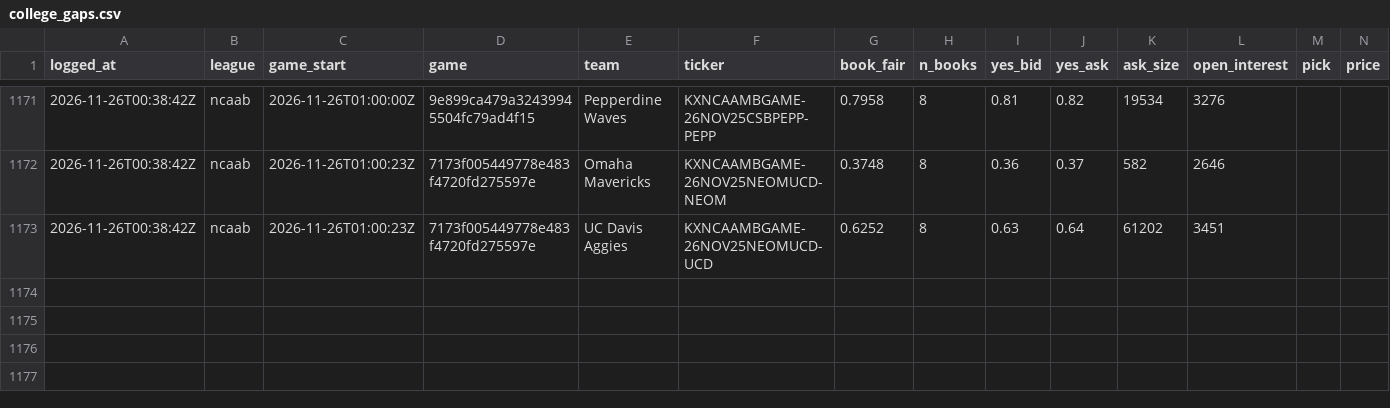
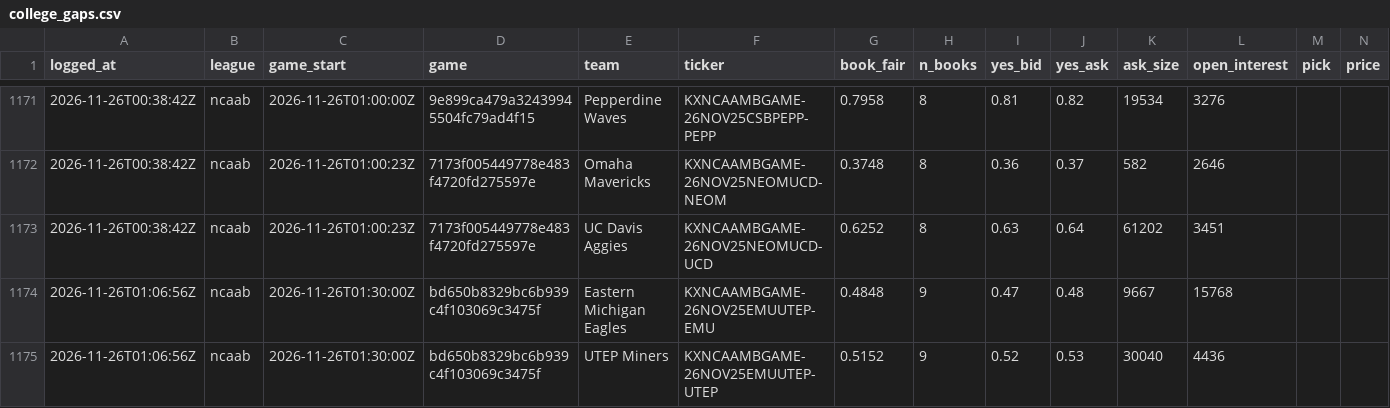
Before and after one commit to shoale4/hedj, a CSV file: paper/college_gaps.csv, drawn as a sheet; only a part is shown, gaps mark what is left out; rows hold the shown columns only; the diff names each change by its address in the sheet, - before the commit and + after, or states it on an @@ line.

Commit message:
Paper trade: update picks [skip ci]

```diff
--- a/paper/college_gaps.csv
+++ b/paper/college_gaps.csv
+row 1174: 2026-11-26T01:06:56Z | ncaab | 2026-11-26T01:30:00Z | bd650b8329bc6b939c4f103069c3475f | Eastern Michigan Eagles | KXNCAAMBGAME-26NOV25EMUUTEP-EMU | 0.4848 | 9 | 0.47 | 0.48 | 9667 | 15768
+row 1175: 2026-11-26T01:06:56Z | ncaab | 2026-11-26T01:30:00Z | bd650b8329bc6b939c4f103069c3475f | UTEP Miners | KXNCAAMBGAME-26NOV25EMUUTEP-UTEP | 0.5152 | 9 | 0.52 | 0.53 | 30040 | 4436
```
